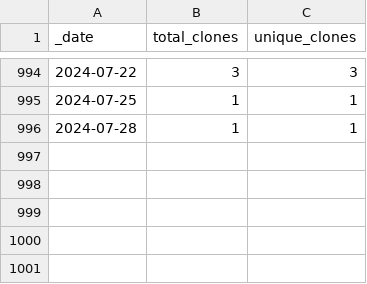
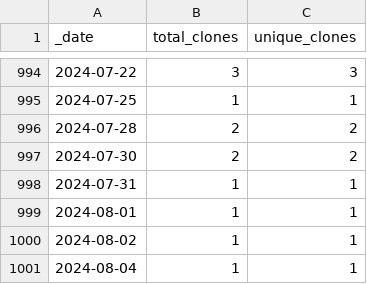
Before and after one commit to 0m4r/MMM-SoccerLiveScore, a CSV file: traffic/clones.csv, drawn as a sheet; only a part is shown, gaps mark what is left out.

Commit message:
GitHub traffic

```diff
--- a/traffic/clones.csv
+++ b/traffic/clones.csv
@@ -995,2 +995,7 @@ _date,total_clones,unique_clones
 2024-07-25,1,1
-2024-07-28,1,1
+2024-07-28,2,2
+2024-07-30,2,2
+2024-07-31,1,1
+2024-08-01,1,1
+2024-08-02,1,1
+2024-08-04,1,1
```
Also changed, not shown: traffic/views.csv, 1 other file.
